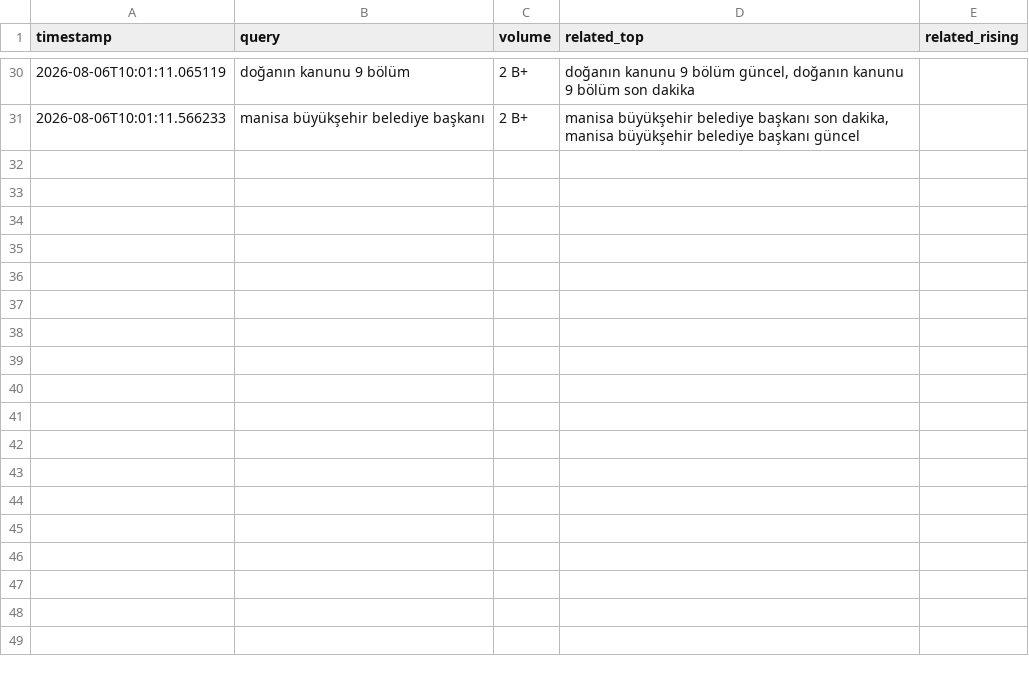
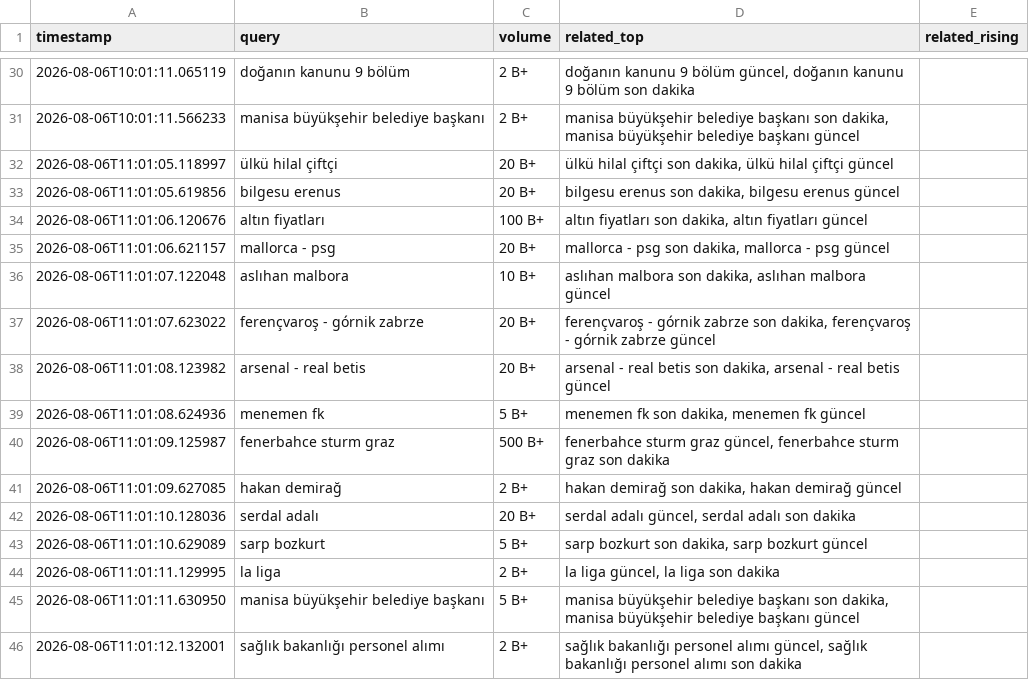
Before and after one commit to igyccmt/trends-scraper, a CSV file: trends_2026-08-06.csv, drawn as a sheet; only a part is shown, gaps mark what is left out; the diff names each change by its address in the sheet, - before the commit and + after, or states it on an @@ line.

```diff
--- a/trends_2026-08-06.csv
+++ b/trends_2026-08-06.csv
+row 32: 2026-08-06T11:01:05.118997 | ülkü hilal çiftçi | 20 B+ | ülkü hilal çiftçi son dakika, ülkü hilal çiftçi güncel
+row 33: 2026-08-06T11:01:05.619856 | bilgesu erenus | 20 B+ | bilgesu erenus son dakika, bilgesu erenus güncel
+row 34: 2026-08-06T11:01:06.120676 | altın fiyatları | 100 B+ | altın fiyatları son dakika, altın fiyatları güncel
+row 35: 2026-08-06T11:01:06.621157 | mallorca - psg | 20 B+ | mallorca - psg son dakika, mallorca - psg güncel
+row 36: 2026-08-06T11:01:07.122048 | aslıhan malbora | 10 B+ | aslıhan malbora son dakika, aslıhan malbora güncel
+row 37: 2026-08-06T11:01:07.623022 | ferençvaroş - górnik zabrze | 20 B+ | ferençvaroş - górnik zabrze son dakika, ferençvaroş - górnik zabrze güncel
+row 38: 2026-08-06T11:01:08.123982 | arsenal - real betis | 20 B+ | arsenal - real betis son dakika, arsenal - real betis güncel
+row 39: 2026-08-06T11:01:08.624936 | menemen fk | 5 B+ | menemen fk son dakika, menemen fk güncel
+row 40: 2026-08-06T11:01:09.125987 | fenerbahce sturm graz | 500 B+ | fenerbahce sturm graz güncel, fenerbahce sturm graz son dakika
+row 41: 2026-08-06T11:01:09.627085 | hakan demirağ | 2 B+ | hakan demirağ son dakika, hakan demirağ güncel
+row 42: 2026-08-06T11:01:10.128036 | serdal adalı | 20 B+ | serdal adalı güncel, serdal adalı son dakika
+row 43: 2026-08-06T11:01:10.629089 | sarp bozkurt | 5 B+ | sarp bozkurt son dakika, sarp bozkurt güncel
+row 44: 2026-08-06T11:01:11.129995 | la liga | 2 B+ | la liga güncel, la liga son dakika
+row 45: 2026-08-06T11:01:11.630950 | manisa büyükşehir belediye başkanı | 5 B+ | manisa büyükşehir belediye başkanı son dakika, manisa büyükşehir belediye başkanı güncel
+row 46: 2026-08-06T11:01:12.132001 | sağlık bakanlığı personel alımı | 2 B+ | sağlık bakanlığı personel alımı güncel, sağlık bakanlığı personel alımı son dakika
```
Also changed, not shown: 1 other file.
